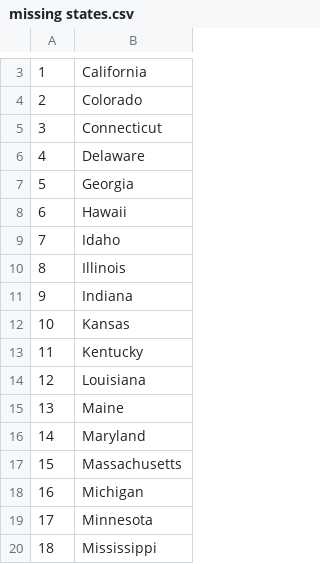
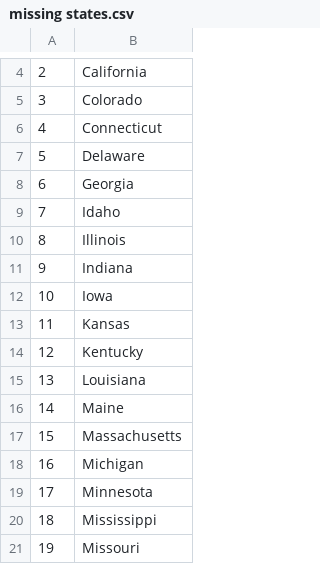
Before and after one commit to WashtonBin/Python-Day15-Day40-Boot-Camp-Beginner, a CSV file: missing states.csv, drawn as a sheet; only a part is shown, gaps mark what is left out; the shorter side is filled out with more unchanged rows; removed rows and columns are numbered as before the commit, all else as after; the diff covers the shown part only; the diff names each change by its address in the sheet, - before the commit and + after, or states it on an @@ line.

```diff
--- a/missing states.csv
+++ b/missing states.csv
@@ column A renumbered from row 3 down @@
-row 8: 6 | Hawaii
+row 12: 10 | Iowa
-row 16: 14 | Maryland
```
Also changed, not shown: 1 added row and 8 removed rows elsewhere in this file, 1 other file.
